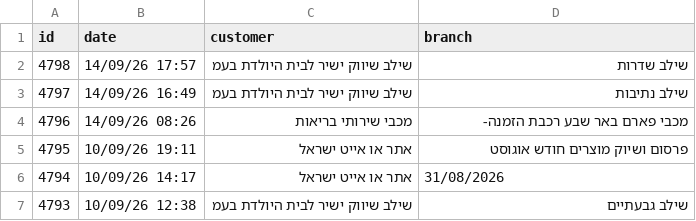
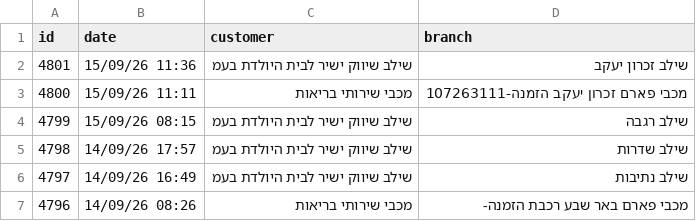
Before and after one commit to yonatan-avshalomov/-whatsapp-bot, a CSV file: senzey_data.csv, drawn as a sheet; only a part is shown; the shorter side is filled out with more unchanged rows; the diff names each change by its address in the sheet, - before the commit and + after, or states it on an @@ line.

```diff
--- a/senzey_data.csv
+++ b/senzey_data.csv
+row 2: 4801 | 15/09/26 11:36 | שילב שיווק ישיר לבית היולדת בעמ | שילב זכרון יעקב
+row 3: 4800 | 15/09/26 11:11 | מכבי שירותי בריאות | מכבי פארם זכרון יעקב הזמנה-107263111
+row 4: 4799 | 15/09/26 08:15 | שילב שיווק ישיר לבית היולדת בעמ | שילב רגבה
```
